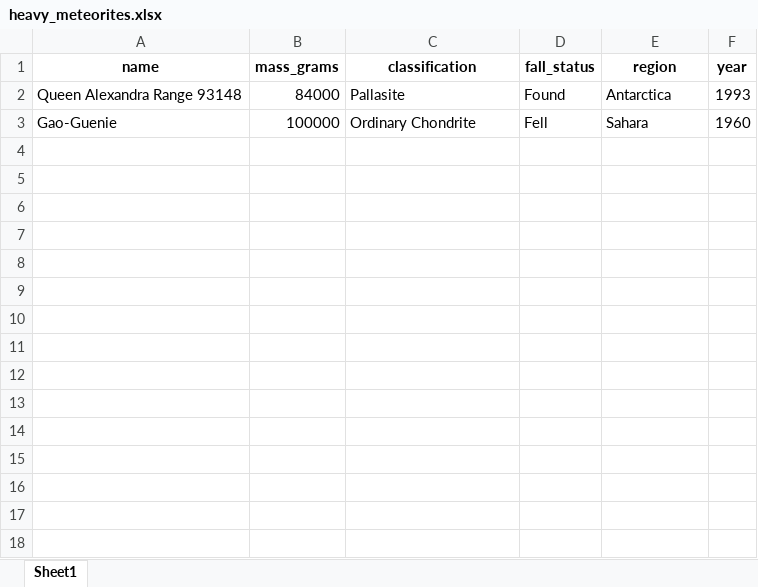
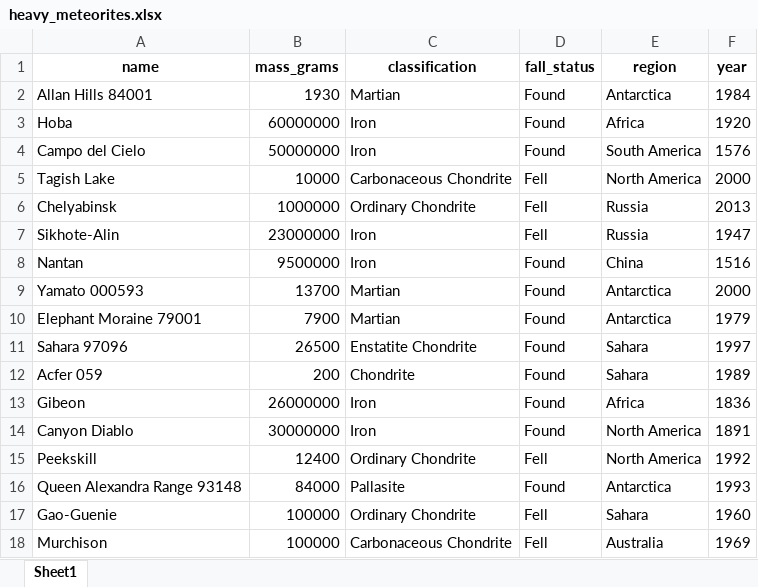
Before and after one commit to touchpharin08-jpg/AI, an Excel workbook: heavy_meteorites.xlsx, sheet Sheet1, drawn as a sheet; values as stored, in another font and other column widths than the file's, no borders; the diff names each change by its address in the sheet, - before the commit and + after, or states it on an @@ line.

```diff
--- a/heavy_meteorites.xlsx (sheet Sheet1)
+++ b/heavy_meteorites.xlsx (sheet Sheet1)
+row 2: Allan Hills 84001 | 1930 | Martian | Found | Antarctica | 1984
+row 3: Hoba | 60000000 | Iron | Found | Africa | 1920
+row 4: Campo del Cielo | 50000000 | Iron | Found | South America | 1576
+row 5: Tagish Lake | 10000 | Carbonaceous Chondrite | Fell | North America | 2000
+row 6: Chelyabinsk | 1000000 | Ordinary Chondrite | Fell | Russia | 2013
+row 7: Sikhote-Alin | 23000000 | Iron | Fell | Russia | 1947
+row 8: Nantan | 9500000 | Iron | Found | China | 1516
+row 9: Yamato 000593 | 13700 | Martian | Found | Antarctica | 2000
+row 10: Elephant Moraine 79001 | 7900 | Martian | Found | Antarctica | 1979
+row 11: Sahara 97096 | 26500 | Enstatite Chondrite | Found | Sahara | 1997
+row 12: Acfer 059 | 200 | Chondrite | Found | Sahara | 1989
+row 13: Gibeon | 26000000 | Iron | Found | Africa | 1836
+row 14: Canyon Diablo | 30000000 | Iron | Found | North America | 1891
+row 15: Peekskill | 12400 | Ordinary Chondrite | Fell | North America | 1992
+row 18: Murchison | 100000 | Carbonaceous Chondrite | Fell | Australia | 1969
```
Also changed, not shown: 6 other files.
